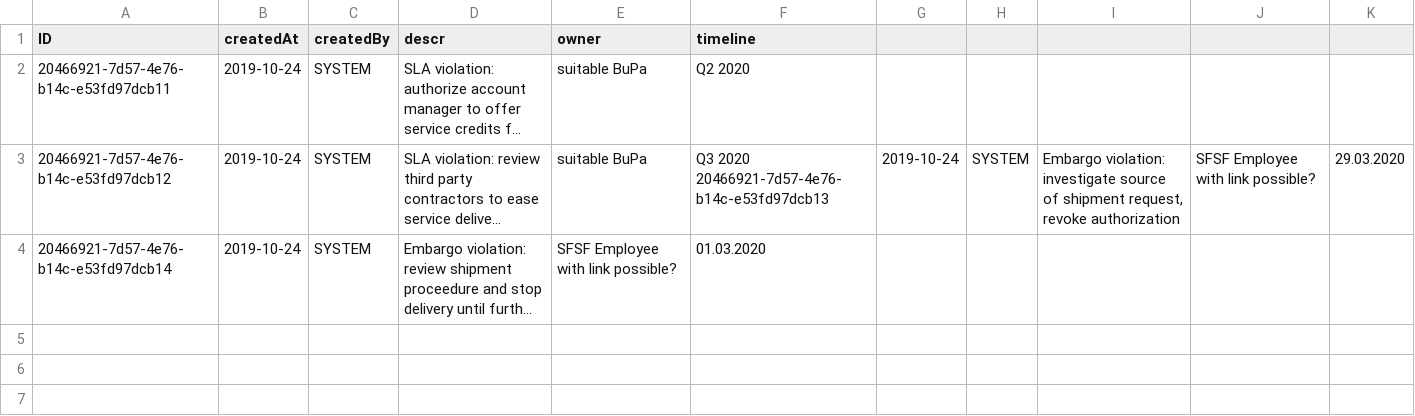
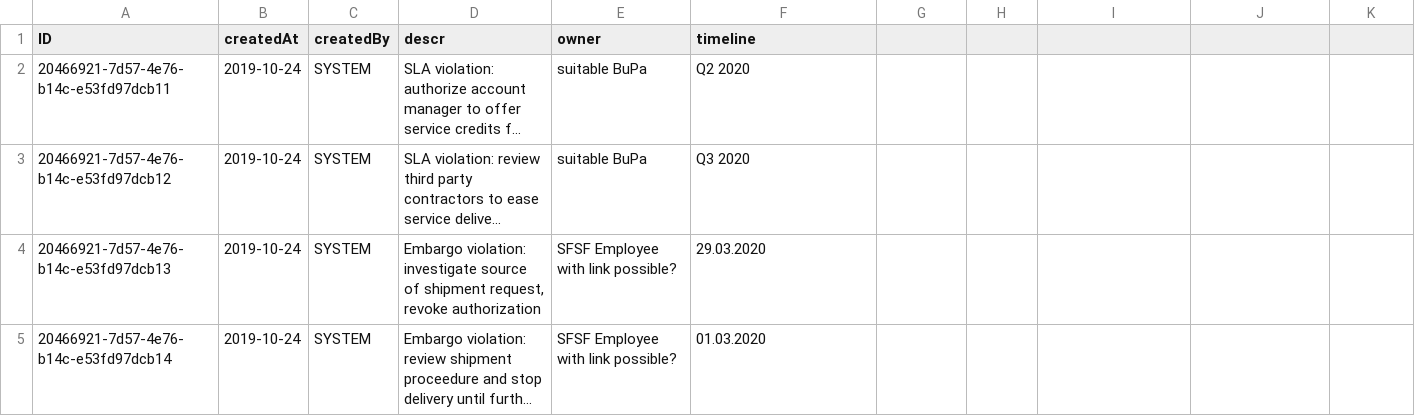
Before and after one commit to dev-oscart/RiskManagement, a CSV file: db/data/riskmanagement-Mitigations.csv, drawn as a sheet; long unchanged cells end in …; the diff names each change by its address in the sheet, - before the commit and + after, or states it on an @@ line.

```diff
--- a/db/data/riskmanagement-Mitigations.csv
+++ b/db/data/riskmanagement-Mitigations.csv
-F3 (timeline): Q3 2020 20466921-7d57-4e76-b14c-e53fd97dcb13
+F3 (timeline): Q3 2020
-G3: 2019-10-24
+G3: (empty)
-H3: SYSTEM
+H3: (empty)
-I3: Embargo violation: investigate source of shipment request, revoke authorization
+I3: (empty)
-J3: SFSF Employee with link possible?
+J3: (empty)
-K3: 29.03.2020
+K3: (empty)
+row 4: 20466921-7d57-4e76-b14c-e53fd97dcb13 | 2019-10-24 | SYSTEM | Embargo violation: investigate source of shipment request, revoke authorization | SFSF Employee with link possible? | 29.03.2020
```
Also changed, not shown: 34 other files.
